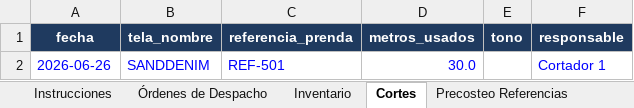
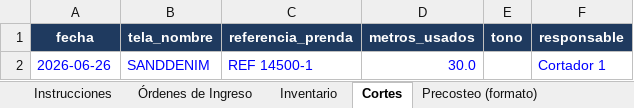
Before and after one commit to sebastha93-pixel/http-localhost-8502-shopify, an Excel workbook: sheets/Produccion_Sheet_Plantilla.xlsx, sheet Cortes, drawn as a sheet; values as stored, in another font and other column widths than the file's, no borders; the diff names each change by its address in the sheet, - before the commit and + after, or states it on an @@ line.

```diff
--- a/sheets/Produccion_Sheet_Plantilla.xlsx (sheet Cortes)
+++ b/sheets/Produccion_Sheet_Plantilla.xlsx (sheet Cortes)
-sheet tab: Órdenes de Despacho
+sheet tab: Órdenes de Ingreso
-sheet tab: Precosteo Referencias
+sheet tab: Precosteo (formato)
-C2 (referencia_prenda): REF-501
+C2 (referencia_prenda): REF 14500-1
```
Also changed, not shown: sheet Precosteo (formato), sheet Instrucciones, other sheet tabs, formulas that keep their value, 7 other files.
